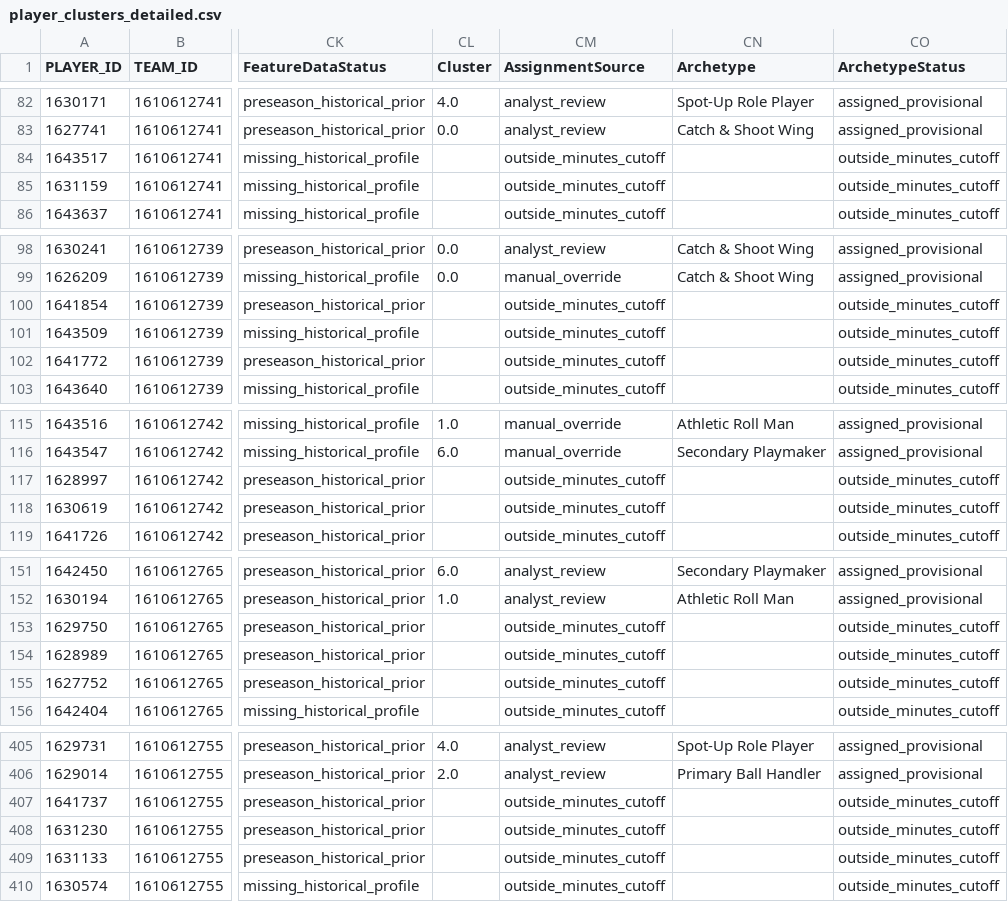
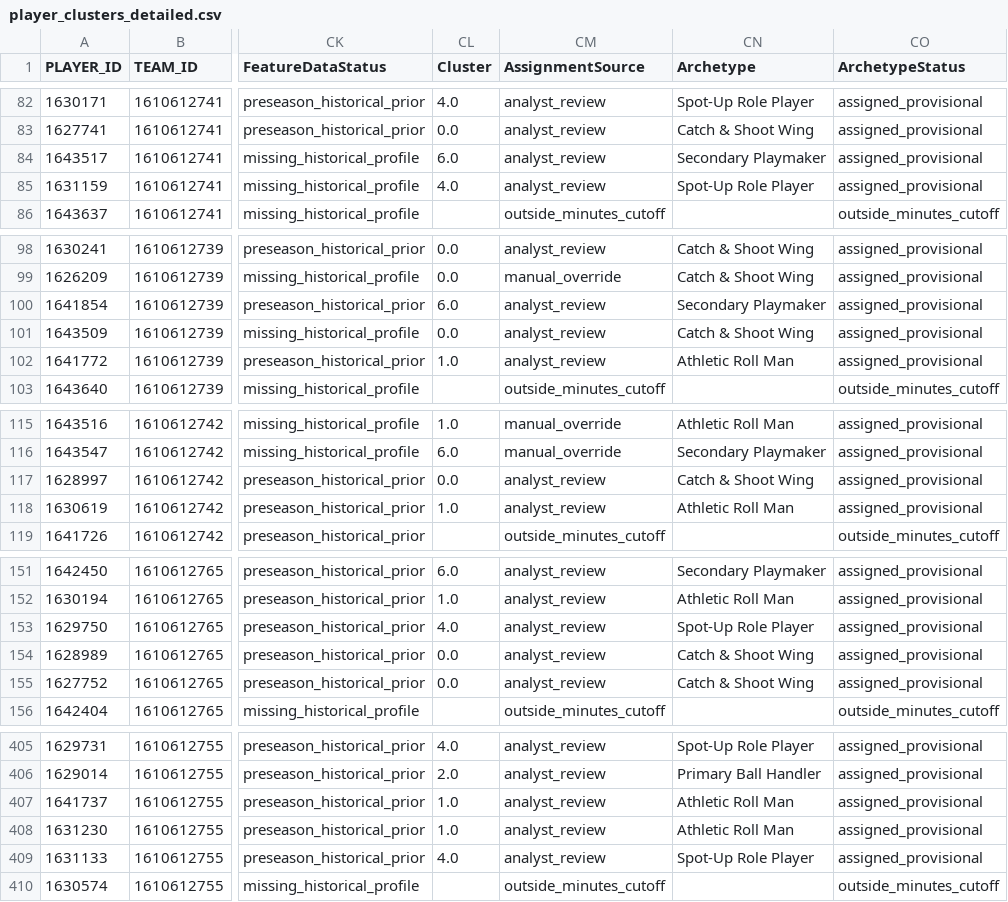
Before and after one commit to chadk94/Player_Type_Clustering, a CSV file: player_clusters_detailed.csv, drawn as a sheet; only a part is shown, gaps mark what is left out; the diff covers the shown part only; the diff names each change by its address in the sheet, - before the commit and + after, or states it on an @@ line.

```diff
--- a/player_clusters_detailed.csv
+++ b/player_clusters_detailed.csv
-CL84 (Cluster): (empty)
+CL84 (Cluster): 6.0
-CM84:CM85 (AssignmentSource): outside_minutes_cutoff
+CM84:CM85 (AssignmentSource): analyst_review
-CN84 (Archetype): (empty)
+CN84 (Archetype): Secondary Playmaker
-CO84:CO85 (ArchetypeStatus): outside_minutes_cutoff
+CO84:CO85 (ArchetypeStatus): assigned_provisional
-CL85 (Cluster): (empty)
+CL85 (Cluster): 4.0
-CN85 (Archetype): (empty)
+CN85 (Archetype): Spot-Up Role Player
-CL100 (Cluster): (empty)
+CL100 (Cluster): 6.0
-CM100:CM102 (AssignmentSource): outside_minutes_cutoff
+CM100:CM102 (AssignmentSource): analyst_review
-CN100 (Archetype): (empty)
+CN100 (Archetype): Secondary Playmaker
-CO100:CO102 (ArchetypeStatus): outside_minutes_cutoff
+CO100:CO102 (ArchetypeStatus): assigned_provisional
-CL101 (Cluster): (empty)
+CL101 (Cluster): 0.0
-CN101 (Archetype): (empty)
+CN101 (Archetype): Catch & Shoot Wing
-CL102 (Cluster): (empty)
+CL102 (Cluster): 1.0
-CN102 (Archetype): (empty)
+CN102 (Archetype): Athletic Roll Man
-CL117 (Cluster): (empty)
+CL117 (Cluster): 0.0
-CM117:CM118 (AssignmentSource): outside_minutes_cutoff
+CM117:CM118 (AssignmentSource): analyst_review
-CN117 (Archetype): (empty)
+CN117 (Archetype): Catch & Shoot Wing
-CO117:CO118 (ArchetypeStatus): outside_minutes_cutoff
+CO117:CO118 (ArchetypeStatus): assigned_provisional
-CL118 (Cluster): (empty)
+CL118 (Cluster): 1.0
-CN118 (Archetype): (empty)
+CN118 (Archetype): Athletic Roll Man
-CL153 (Cluster): (empty)
+CL153 (Cluster): 4.0
-CM153:CM155 (AssignmentSource): outside_minutes_cutoff
+CM153:CM155 (AssignmentSource): analyst_review
-CN153 (Archetype): (empty)
+CN153 (Archetype): Spot-Up Role Player
-CO153:CO155 (ArchetypeStatus): outside_minutes_cutoff
+CO153:CO155 (ArchetypeStatus): assigned_provisional
-CL154:CL155 (Cluster): (empty)
+CL154:CL155 (Cluster): 0.0
-CN154:CN155 (Archetype): (empty)
+CN154:CN155 (Archetype): Catch & Shoot Wing
-CL407:CL408 (Cluster): (empty)
+CL407:CL408 (Cluster): 1.0
-CM407:CM409 (AssignmentSource): outside_minutes_cutoff
+CM407:CM409 (AssignmentSource): analyst_review
-CN407:CN408 (Archetype): (empty)
+CN407:CN408 (Archetype): Athletic Roll Man
-CO407:CO409 (ArchetypeStatus): outside_minutes_cutoff
+CO407:CO409 (ArchetypeStatus): assigned_provisional
-CL409 (Cluster): (empty)
+CL409 (Cluster): 4.0
-CN409 (Archetype): (empty)
+CN409 (Archetype): Spot-Up Role Player
```
Also changed, not shown: 80 edited cells elsewhere in this file, data/audit/all_assignment_changes.csv, def_player_clusters_detailed.csv, 14 other files.
